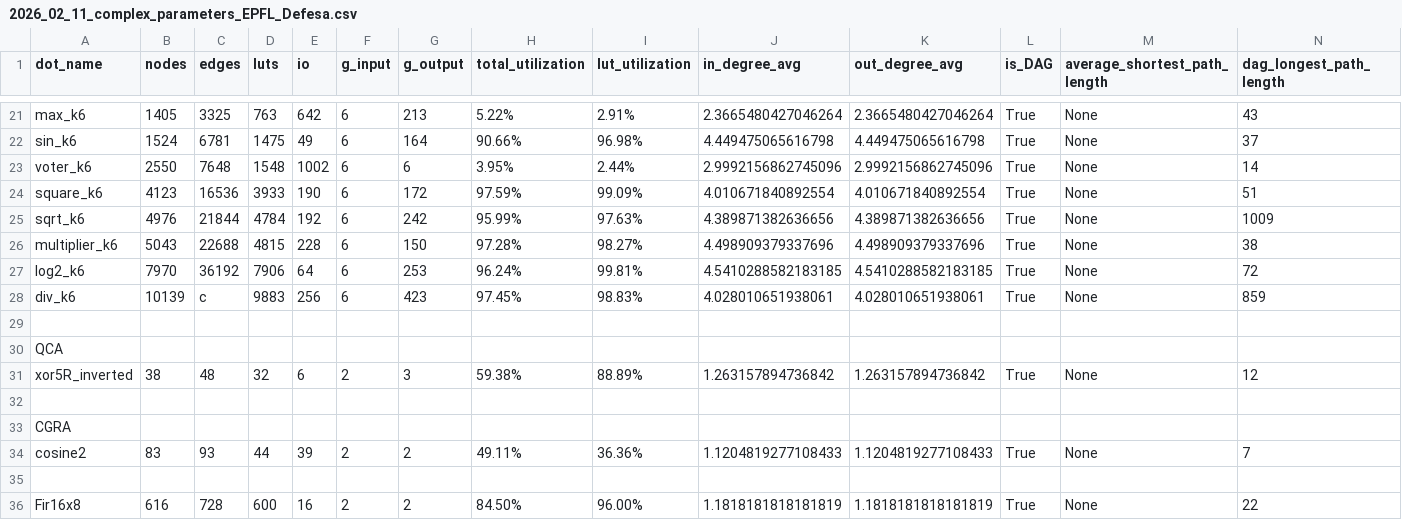
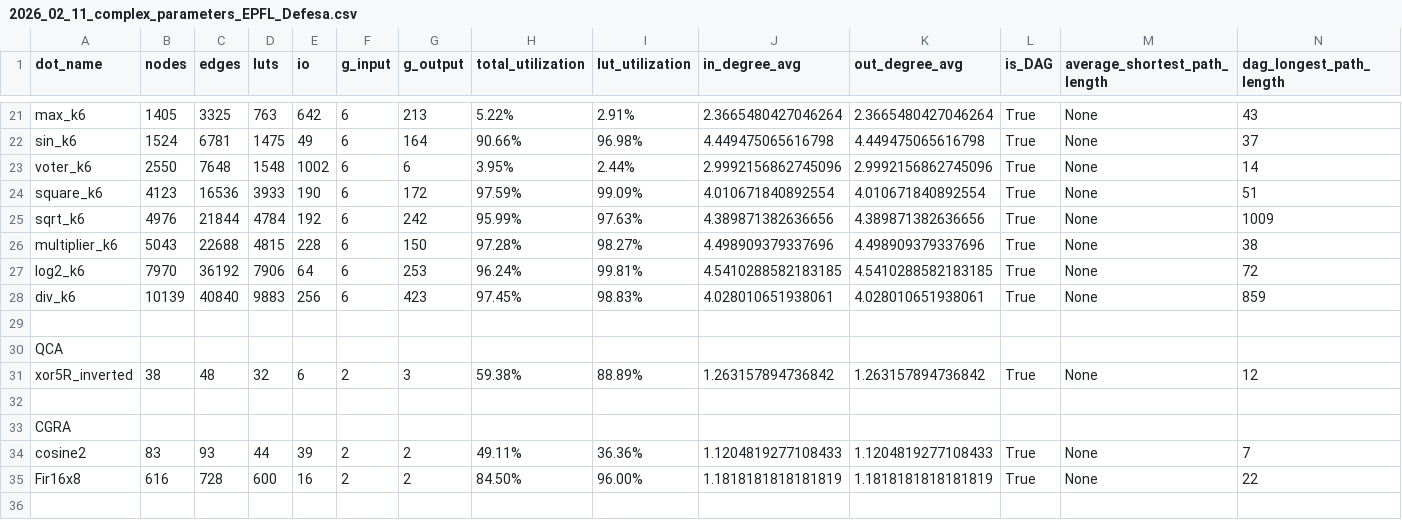
Before and after one commit to jeronimopenha/PeR, a CSV file: reports/fpga/2026_02_11_complex_parameters_EPFL_Defesa.csv, drawn as a sheet; only a part is shown, gaps mark what is left out; rows hold the shown columns only; the diff names each change by its address in the sheet, - before the commit and + after, or states it on an @@ line.

```diff
--- a/reports/fpga/2026_02_11_complex_parameters_EPFL_Defesa.csv
+++ b/reports/fpga/2026_02_11_complex_parameters_EPFL_Defesa.csv
-C28 (edges): c
+C28 (edges): 40840
-row 35: (empty)
```
Also changed, not shown: 2 other files.
